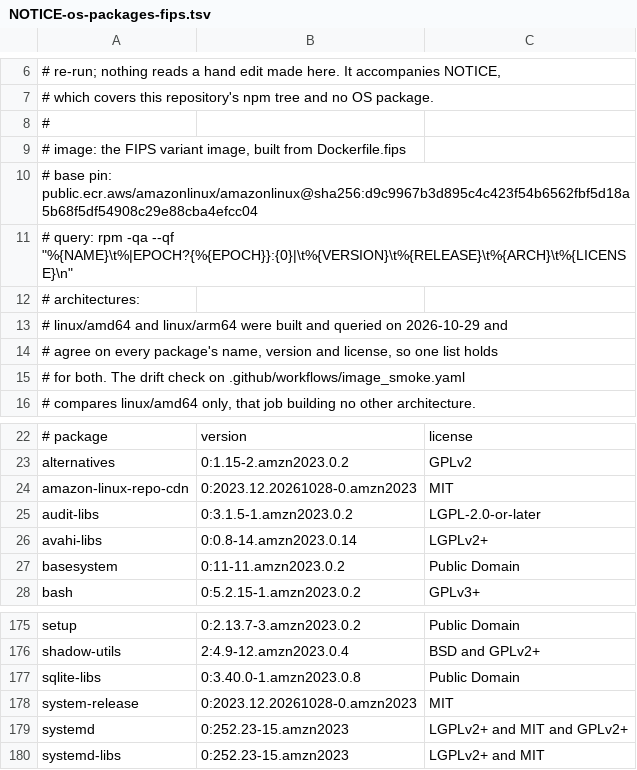
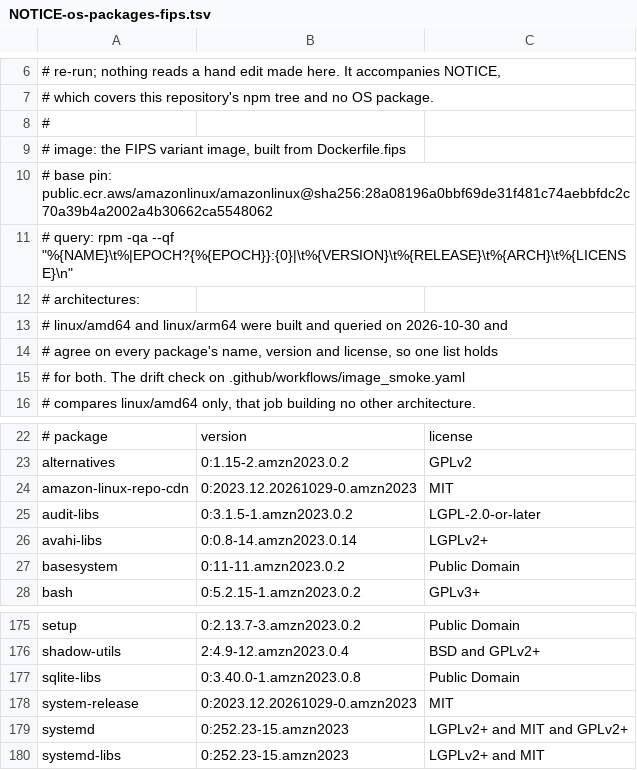
Before and after one commit to georgetown-mdi/alcove, a TSV file: NOTICE-os-packages-fips.tsv, drawn as a sheet; only a part is shown, gaps mark what is left out.

Commit message:
Record the FIPS image at 2023.12.20261029
Native no-cache builds on amd64 and arm64 at the new base agree on all
170 packages; only system-release and amazon-linux-repo-cdn moved, so
the attribution list is regenerated with the new base pin and
comparison date. openssl and openssl-libs stay at
3.5.8-1.amzn2023.0.3, the certified provider at 3.2.2-1.amzn2023 with
module 3.2.2-799901ad7ab41d45 active, and the base and image scans
report no fixable HIGH or CRITICAL finding. The spec's readings move
to the new tag, release and measurement date, and the temporary
measurement workflow is removed.

```diff
--- a/NOTICE-os-packages-fips.tsv
+++ b/NOTICE-os-packages-fips.tsv
@@ -9,6 +9,6 @@
 # image: the FIPS variant image, built from Dockerfile.fips
-# base pin: public.ecr.aws/amazonlinux/amazonlinux@sha256:d9c9967b3d895c4c423f54b6562fbf5d18a5b68f5df54908c29e88cba4efcc04
+# base pin: public.ecr.aws/amazonlinux/amazonlinux@sha256:28a08196a0bbf69de31f481c74aebbfdc2c70a39b4a2002a4b30662ca5548062
 # query: rpm -qa --qf "%{NAME}\t%|EPOCH?{%{EPOCH}}:{0}|\t%{VERSION}\t%{RELEASE}\t%{ARCH}\t%{LICENSE}\n"
 # architectures:
-#   linux/amd64 and linux/arm64 were built and queried on 2026-10-29 and
+#   linux/amd64 and linux/arm64 were built and queried on 2026-10-30 and
 #   agree on every package's name, version and license, so one list holds
@@ -23,3 +23,3 @@
 alternatives	0:1.15-2.amzn2023.0.2	GPLv2
-amazon-linux-repo-cdn	0:2023.12.20261028-0.amzn2023	MIT
+amazon-linux-repo-cdn	0:2023.12.20261029-0.amzn2023	MIT
 audit-libs	0:3.1.5-1.amzn2023.0.2	LGPL-2.0-or-later
@@ -177,3 +177,3 @@ shadow-utils	2:4.9-12.amzn2023.0.4	BSD and GPLv2+
 sqlite-libs	0:3.40.0-1.amzn2023.0.8	Public Domain
-system-release	0:2023.12.20261028-0.amzn2023	MIT
+system-release	0:2023.12.20261029-0.amzn2023	MIT
 systemd	0:252.23-15.amzn2023	LGPLv2+ and MIT and GPLv2+
```
Also changed, not shown: 3 other files.
